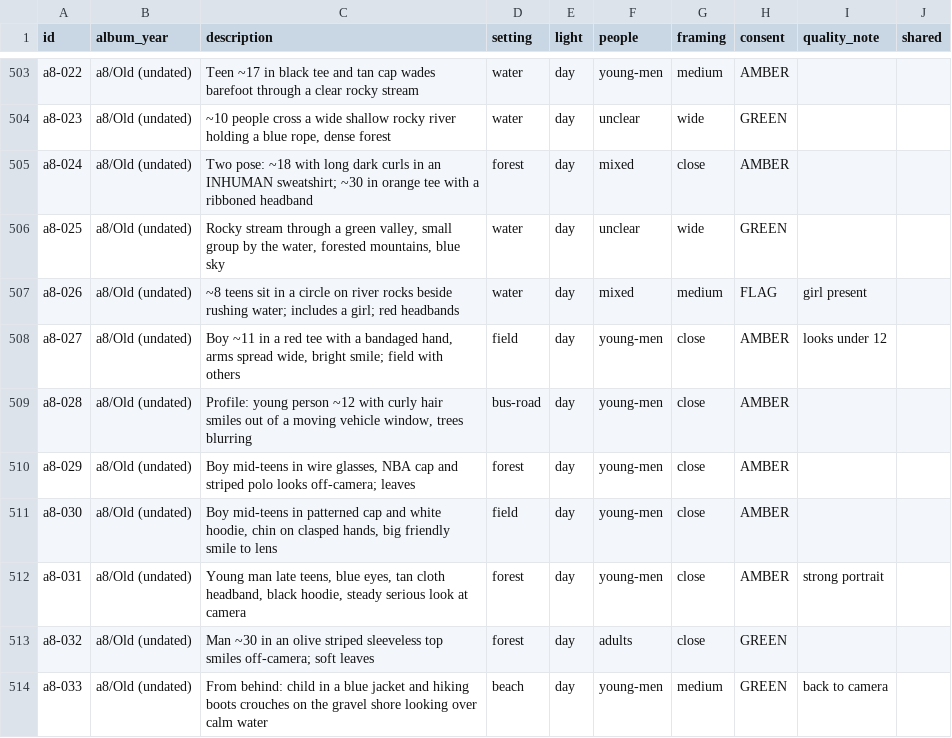
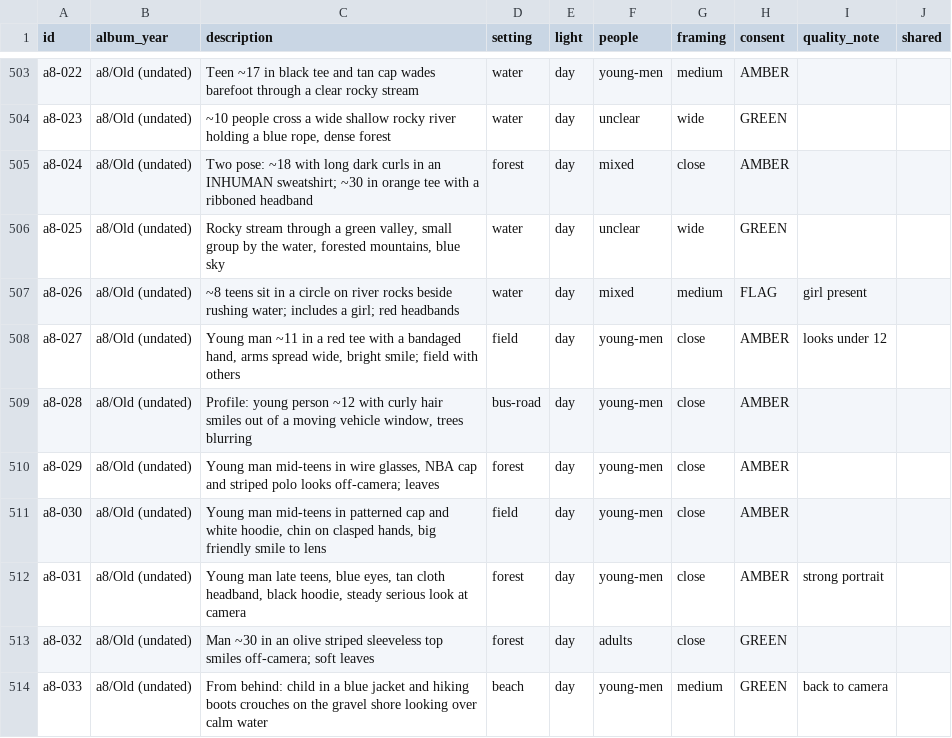
Before and after one commit to wisdomhurts/ymaw, a TSV file: docs/photos-2026-09-02.tsv, drawn as a sheet; only a part is shown, gaps mark what is left out; the diff covers the shown part only.

```diff
--- a/docs/photos-2026-09-02.tsv
+++ b/docs/photos-2026-09-02.tsv
@@ -507,6 +507,6 @@ a8-025	a8/Old (undated)	Rocky stream through a green valley, small group by the
 a8-026	a8/Old (undated)	~8 teens sit in a circle on river rocks beside rushing water; includes a girl; red headbands	water	day	mixed	medium	FLAG	girl present	
-a8-027	a8/Old (undated)	Boy ~11 in a red tee with a bandaged hand, arms spread wide, bright smile; field with others	field	day	young-men	close	AMBER	looks under 12	
+a8-027	a8/Old (undated)	Young man ~11 in a red tee with a bandaged hand, arms spread wide, bright smile; field with others	field	day	young-men	close	AMBER	looks under 12	
 a8-028	a8/Old (undated)	Profile: young person ~12 with curly hair smiles out of a moving vehicle window, trees blurring	bus-road	day	young-men	close	AMBER		
-a8-029	a8/Old (undated)	Boy mid-teens in wire glasses, NBA cap and striped polo looks off-camera; leaves	forest	day	young-men	close	AMBER		
-a8-030	a8/Old (undated)	Boy mid-teens in patterned cap and white hoodie, chin on clasped hands, big friendly smile to lens	field	day	young-men	close	AMBER		
+a8-029	a8/Old (undated)	Young man mid-teens in wire glasses, NBA cap and striped polo looks off-camera; leaves	forest	day	young-men	close	AMBER		
+a8-030	a8/Old (undated)	Young man mid-teens in patterned cap and white hoodie, chin on clasped hands, big friendly smile to lens	field	day	young-men	close	AMBER		
 a8-031	a8/Old (undated)	Young man late teens, blue eyes, tan cloth headband, black hoodie, steady serious look at camera	forest	day	young-men	close	AMBER	strong portrait	
```
Also changed, not shown: 53 edited cells elsewhere in this file.
